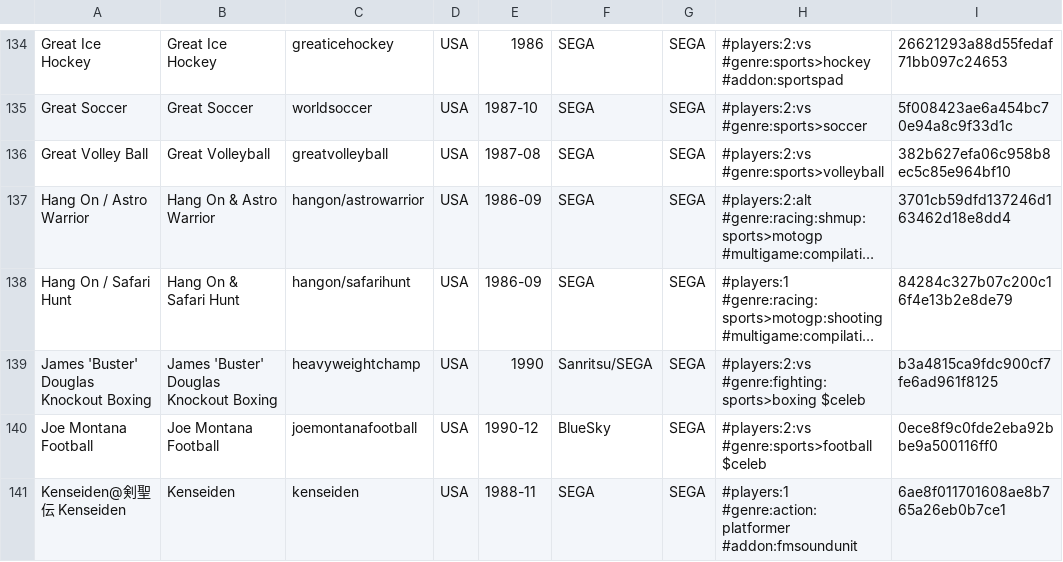
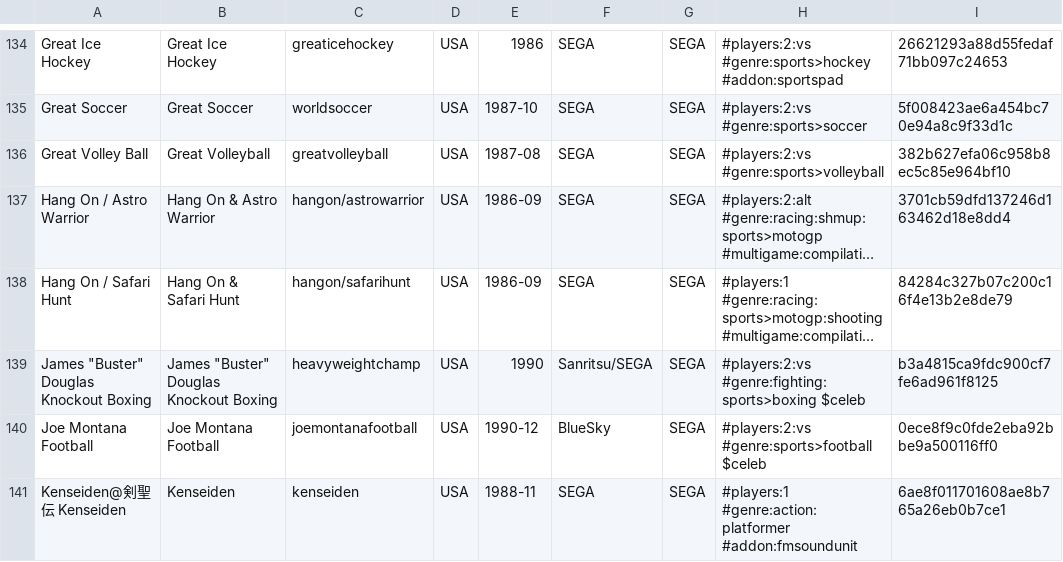
Before and after one commit to PigSaint/GameDataBase, a CSV file: Console_SEGA_MarkIII_MasterSystem.csv, drawn as a sheet; only a part is shown, gaps mark what is left out; long unchanged cells end in …; the diff names each change by its address in the sheet, - before the commit and + after, or states it on an @@ line.

Commit message:
Update Console_SEGA_MarkIII_MasterSystem.csv

```diff
--- a/Console_SEGA_MarkIII_MasterSystem.csv
+++ b/Console_SEGA_MarkIII_MasterSystem.csv
-A139: James 'Buster' Douglas Knockout Boxing
+A139: James "Buster" Douglas Knockout Boxing
-B139: James 'Buster' Douglas Knockout Boxing
+B139: James "Buster" Douglas Knockout Boxing
```
